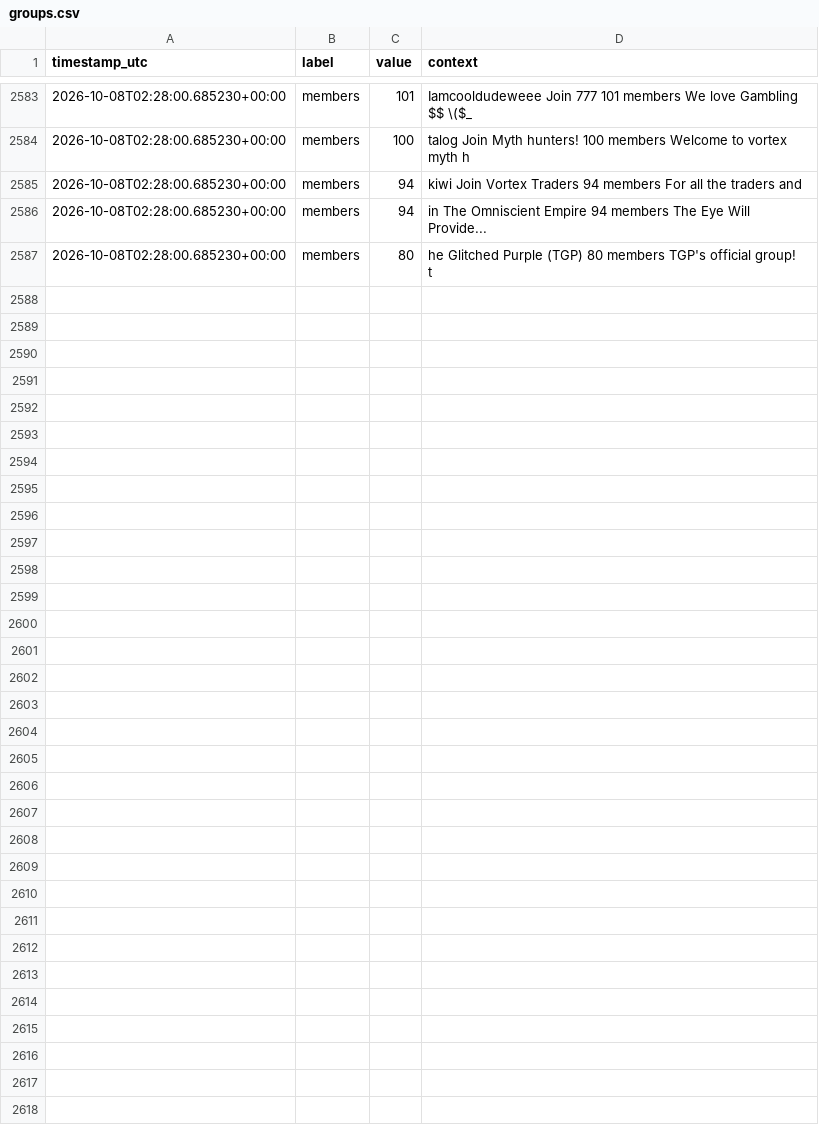
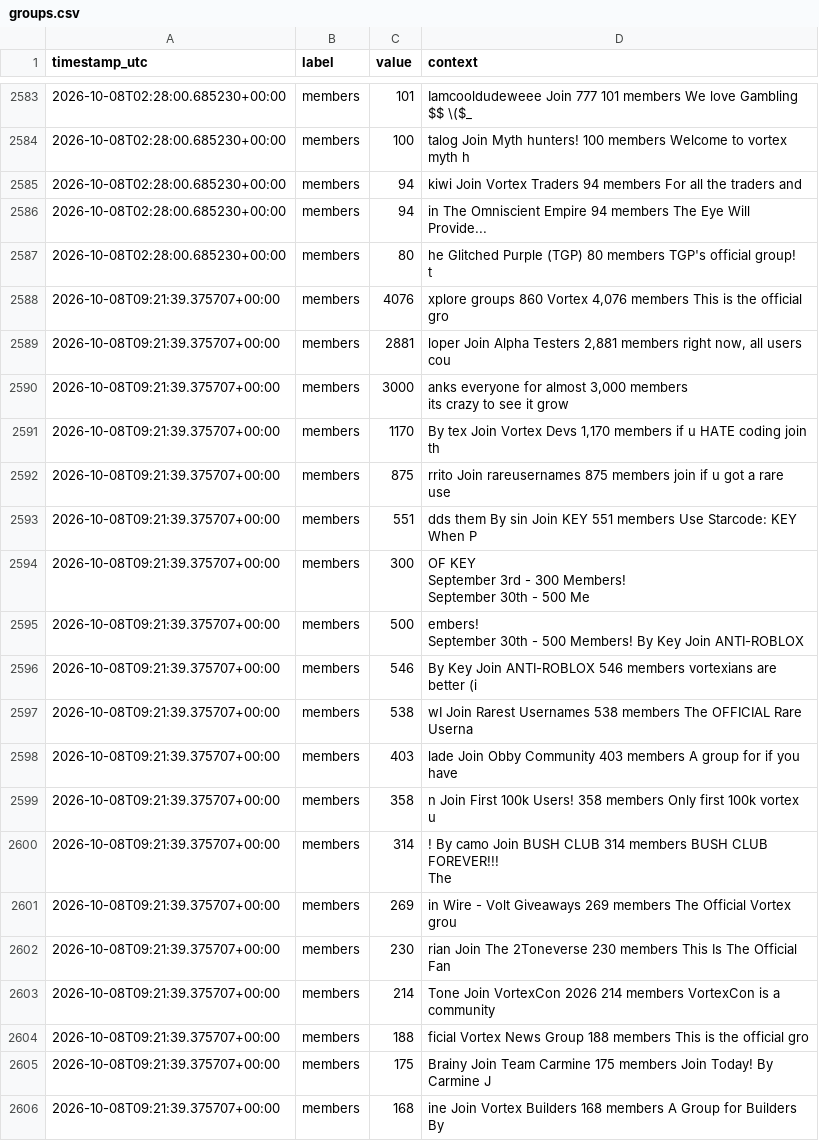
Before and after one commit to igakojp/playvortex-monitor-log, a CSV file: stats/groups.csv, drawn as a sheet; only a part is shown, gaps mark what is left out; ↵ is a line break in a cell; the diff covers the shown part only; the diff names each change by its address in the sheet, - before the commit and + after, or states it on an @@ line.

```diff
--- a/stats/groups.csv
+++ b/stats/groups.csv
+row 2588: 2026-10-08T09:21:39.375707+00:00 | members | 4076 | xplore groups 860 Vortex 4,076 members This is the official gro
+row 2589: 2026-10-08T09:21:39.375707+00:00 | members | 2881 | loper Join Alpha Testers 2,881 members right now, all users cou
+row 2590: 2026-10-08T09:21:39.375707+00:00 | members | 3000 | anks everyone for almost 3,000 members ↵ its crazy to see it grow
+row 2591: 2026-10-08T09:21:39.375707+00:00 | members | 1170 | By tex Join Vortex Devs 1,170 members if u HATE coding join th
+row 2592: 2026-10-08T09:21:39.375707+00:00 | members | 875 | rrito Join rareusernames 875 members join if u got a rare use
+row 2593: 2026-10-08T09:21:39.375707+00:00 | members | 551 | dds them By sin Join KEY 551 members Use Starcode: KEY When P
+row 2594: 2026-10-08T09:21:39.375707+00:00 | members | 300 | OF KEY ↵ September 3rd - 300 Members! ↵ September 30th - 500 Me
+row 2595: 2026-10-08T09:21:39.375707+00:00 | members | 500 | embers! ↵ September 30th - 500 Members! By Key Join ANTI-ROBLOX
+row 2596: 2026-10-08T09:21:39.375707+00:00 | members | 546 | By Key Join ANTI-ROBLOX 546 members vortexians are better (i
+row 2597: 2026-10-08T09:21:39.375707+00:00 | members | 538 | wI Join Rarest Usernames 538 members The OFFICIAL Rare Userna
+row 2598: 2026-10-08T09:21:39.375707+00:00 | members | 403 | lade Join Obby Community 403 members A group for if you have
+row 2599: 2026-10-08T09:21:39.375707+00:00 | members | 358 | n Join First 100k Users! 358 members Only first 100k vortex u
+row 2600: 2026-10-08T09:21:39.375707+00:00 | members | 314 | ! By camo Join BUSH CLUB 314 members BUSH CLUB FOREVER!!! ↵ The
+row 2601: 2026-10-08T09:21:39.375707+00:00 | members | 269 | in Wire - Volt Giveaways 269 members The Official Vortex grou
+row 2602: 2026-10-08T09:21:39.375707+00:00 | members | 230 | rian Join The 2Toneverse 230 members This Is The Official Fan
+row 2603: 2026-10-08T09:21:39.375707+00:00 | members | 214 | Tone Join VortexCon 2026 214 members VortexCon is a community
+row 2604: 2026-10-08T09:21:39.375707+00:00 | members | 188 | ficial Vortex News Group 188 members This is the official gro
+row 2605: 2026-10-08T09:21:39.375707+00:00 | members | 175 | Brainy Join Team Carmine 175 members Join Today! By Carmine J
+row 2606: 2026-10-08T09:21:39.375707+00:00 | members | 168 | ine Join Vortex Builders 168 members A Group for Builders By
```
Also changed, not shown: 14 added rows elsewhere in this file, stats/profile_user1.csv, 3 other files.
